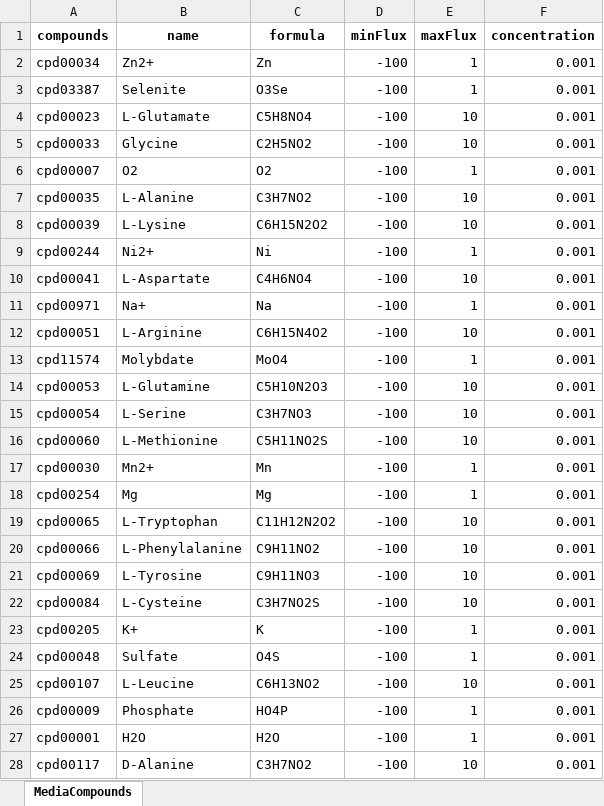
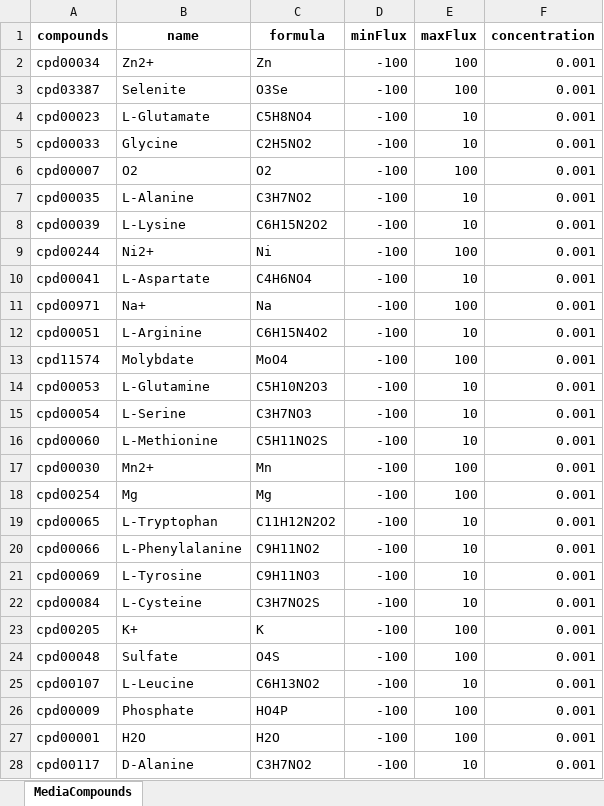
Before and after one commit to wosnat/HOT1A3-model, an Excel workbook: Curation/Media/KBASE_MEDIAS/MMB_aa.xlsx, sheet MediaCompounds, drawn as a sheet; only a part is shown; values as stored, in another font and other column widths than the file's, no borders; the diff covers the shown part only; the diff names each change by its address in the sheet, - before the commit and + after, or states it on an @@ line.

Commit message:
update medias

```diff
--- a/Curation/Media/KBASE_MEDIAS/MMB_aa.xlsx (sheet MediaCompounds)
+++ b/Curation/Media/KBASE_MEDIAS/MMB_aa.xlsx (sheet MediaCompounds)
-E2:E3 (maxFlux): 1
+E2:E3 (maxFlux): 100
-E6 (maxFlux): 1
+E6 (maxFlux): 100
-E9 (maxFlux): 1
+E9 (maxFlux): 100
-E11 (maxFlux): 1
+E11 (maxFlux): 100
-E13 (maxFlux): 1
+E13 (maxFlux): 100
-E17:E18 (maxFlux): 1
+E17:E18 (maxFlux): 100
-E23:E24 (maxFlux): 1
+E23:E24 (maxFlux): 100
-E26:E27 (maxFlux): 1
+E26:E27 (maxFlux): 100
```
Also changed, not shown: 8 edited cells elsewhere in this sheet, Curation/Media/KBASE_MEDIAS/HMB_neg.xlsx, Curation/Media/KBASE_MEDIAS/HMBaa.xlsx, 11 other files.
